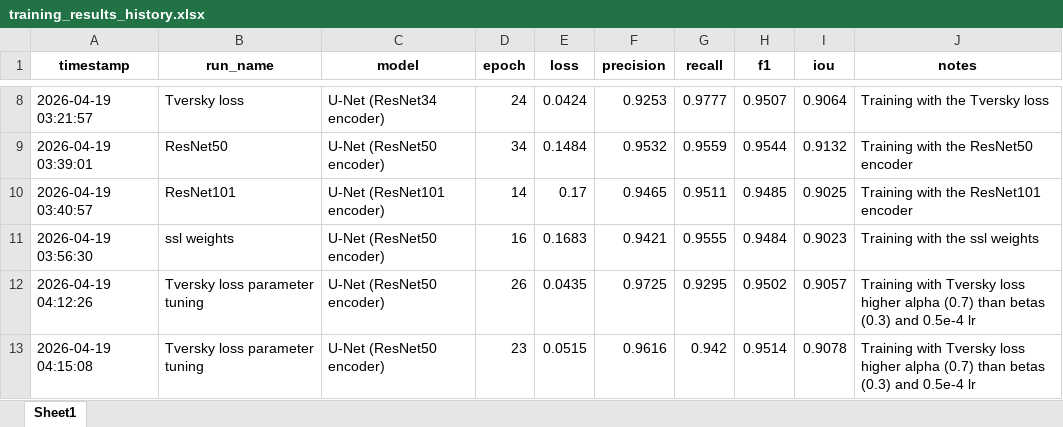
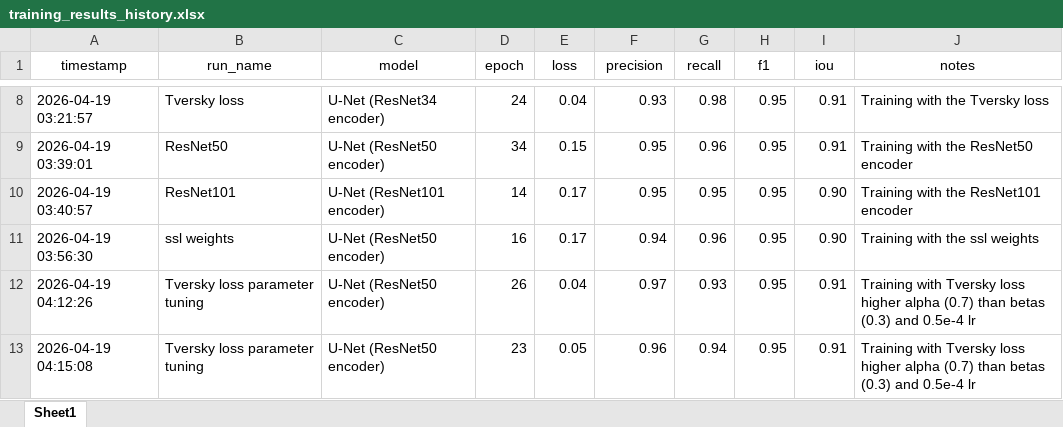
Before and after one commit to Magic-Master420/COMP9517-Group-Project, an Excel workbook: dl/gn/training_results_history.xlsx, sheet Sheet1, drawn as a sheet; only a part is shown, gaps mark what is left out; values as stored, in another font and other column widths than the file's, no borders; the diff covers the shown part only; the diff names each change by its address in the sheet, - before the commit and + after, or states it on an @@ line.

```diff
--- a/dl/gn/training_results_history.xlsx (sheet Sheet1)
+++ b/dl/gn/training_results_history.xlsx (sheet Sheet1)
-A1:J1 bold: on
+A1:J1 bold: off
-E8 (loss): 0.0424
+E8 (loss): 0.04
-F8 (precision): 0.9253
+F8 (precision): 0.93
-G8 (recall): 0.9777
+G8 (recall): 0.98
-H8 (f1): 0.9507
+H8 (f1): 0.95
-I8 (iou): 0.9064
+I8 (iou): 0.91
-E9 (loss): 0.1484
+E9 (loss): 0.15
-F9 (precision): 0.9532
+F9 (precision): 0.95
-G9 (recall): 0.9559
+G9 (recall): 0.96
-H9 (f1): 0.9544
+H9 (f1): 0.95
-I9 (iou): 0.9132
+I9 (iou): 0.91
-F10 (precision): 0.9465
+F10 (precision): 0.95
-G10 (recall): 0.9511
+G10 (recall): 0.95
-H10 (f1): 0.9485
+H10 (f1): 0.95
-I10 (iou): 0.9025
+I10 (iou): 0.90
-E11 (loss): 0.1683
+E11 (loss): 0.17
-F11 (precision): 0.9421
+F11 (precision): 0.94
-G11 (recall): 0.9555
+G11 (recall): 0.96
-H11 (f1): 0.9484
+H11 (f1): 0.95
-I11 (iou): 0.9023
+I11 (iou): 0.90
-E12 (loss): 0.0435
+E12 (loss): 0.04
-F12 (precision): 0.9725
+F12 (precision): 0.97
-G12 (recall): 0.9295
+G12 (recall): 0.93
-H12 (f1): 0.9502
+H12 (f1): 0.95
-I12 (iou): 0.9057
+I12 (iou): 0.91
-E13 (loss): 0.0515
+E13 (loss): 0.05
-F13 (precision): 0.9616
+F13 (precision): 0.96
-G13 (recall): 0.942
+G13 (recall): 0.94
-H13 (f1): 0.9514
+H13 (f1): 0.95
-I13 (iou): 0.9078
+I13 (iou): 0.91
```
Also changed, not shown: 38 edited cells elsewhere in this sheet, 1 other file.
